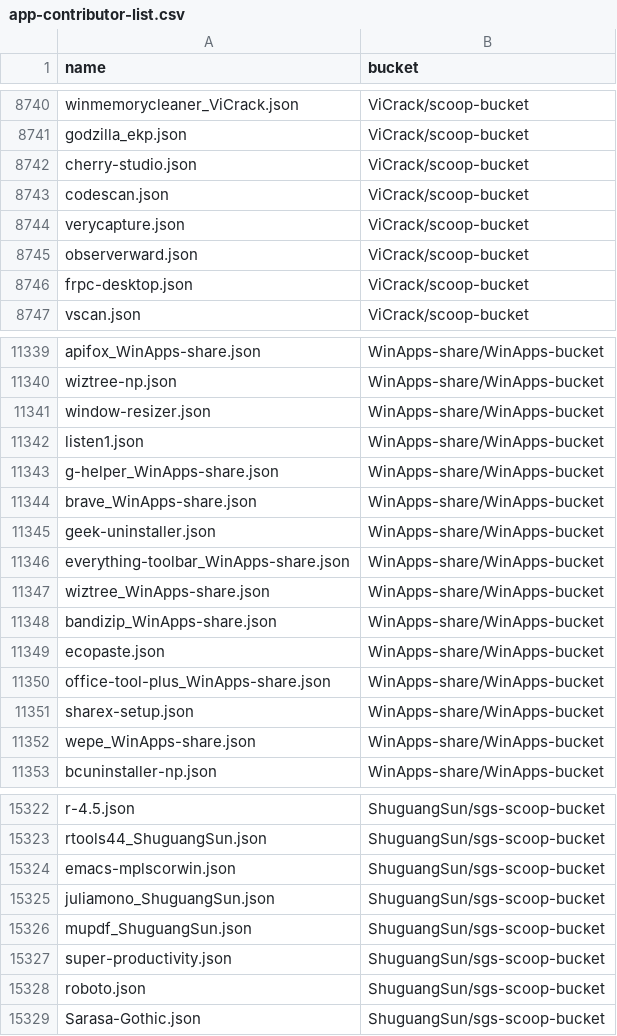
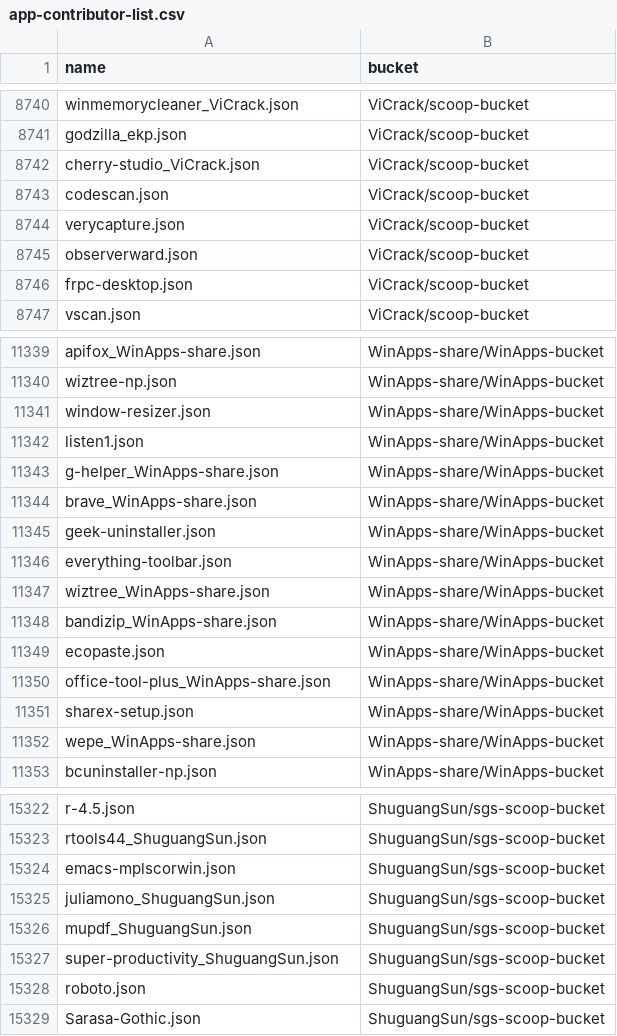
Before and after one commit to XiHanQWQ/scoop-apps, a CSV file: app-contributor-list.csv, drawn as a sheet; only a part is shown, gaps mark what is left out.

```diff
--- a/app-contributor-list.csv
+++ b/app-contributor-list.csv
@@ -8741,3 +8741,3 @@ winmemorycleaner_ViCrack.json,ViCrack/scoop-bucket
 godzilla_ekp.json,ViCrack/scoop-bucket
-cherry-studio.json,ViCrack/scoop-bucket
+cherry-studio_ViCrack.json,ViCrack/scoop-bucket
 codescan.json,ViCrack/scoop-bucket
@@ -11345,3 +11345,3 @@ brave_WinApps-share.json,WinApps-share/WinApps-bucket
 geek-uninstaller.json,WinApps-share/WinApps-bucket
-everything-toolbar_WinApps-share.json,WinApps-share/WinApps-bucket
+everything-toolbar.json,WinApps-share/WinApps-bucket
 wiztree_WinApps-share.json,WinApps-share/WinApps-bucket
@@ -15326,3 +15326,3 @@ juliamono_ShuguangSun.json,ShuguangSun/sgs-scoop-bucket
 mupdf_ShuguangSun.json,ShuguangSun/sgs-scoop-bucket
-super-productivity.json,ShuguangSun/sgs-scoop-bucket
+super-productivity_ShuguangSun.json,ShuguangSun/sgs-scoop-bucket
 roboto.json,ShuguangSun/sgs-scoop-bucket
```
Also changed, not shown: 53 other files.
